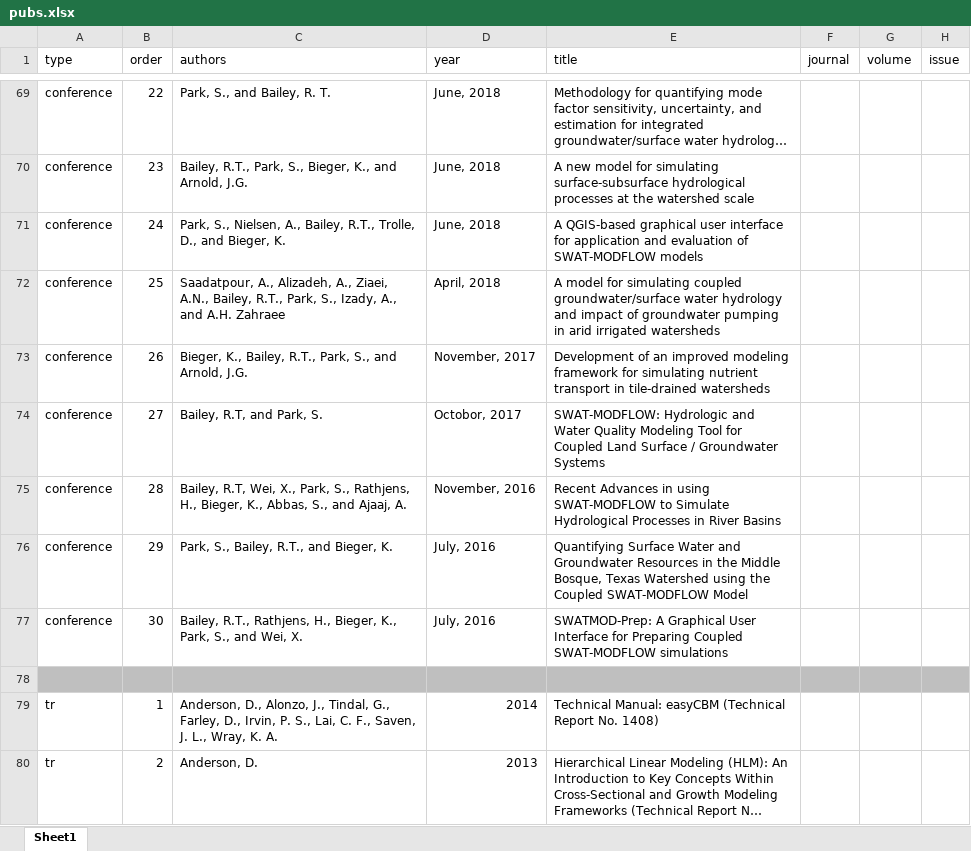
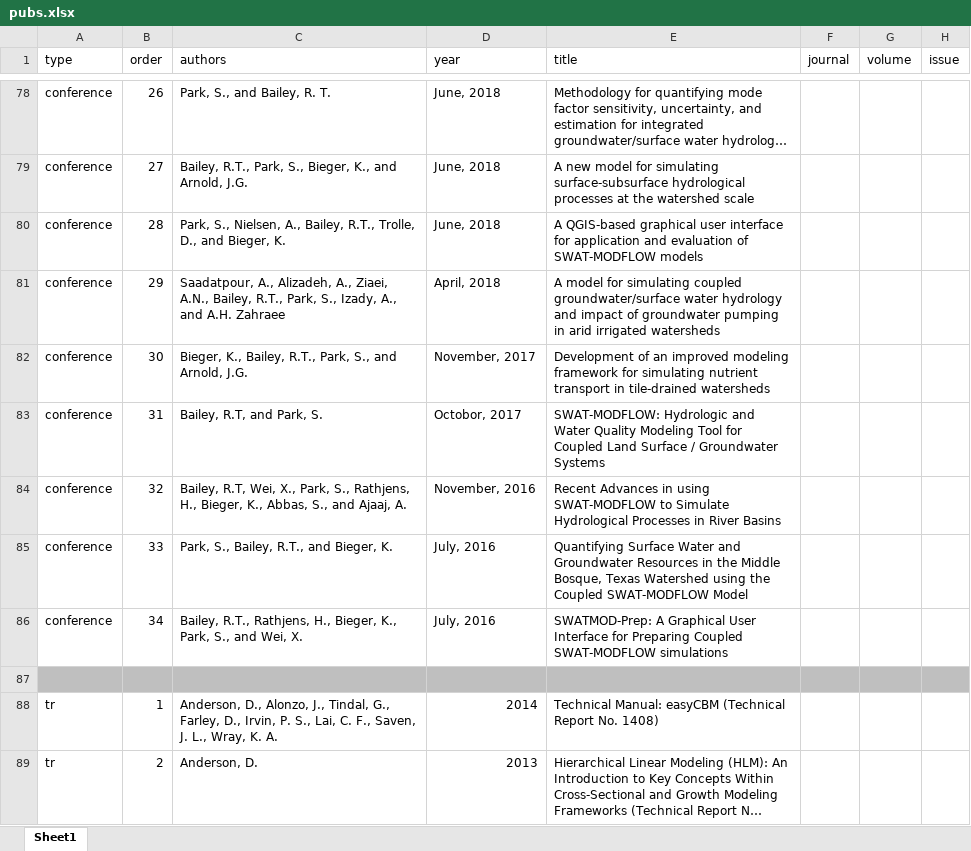
Before and after one commit to spark-hydro/spark-hydro.github.io, an Excel workbook: static/spark-cv/data/pubs.xlsx, sheet Sheet1, drawn as a sheet; only a part is shown, gaps mark what is left out; long unchanged cells end in …; values as stored, in another font and other column widths than the file's, no borders; addresses are those after the commit; the diff covers the shown part only; the diff names each change by its address in the sheet, - before the commit and + after, or states it on an @@ line.

```diff
--- a/static/spark-cv/data/pubs.xlsx (sheet Sheet1)
+++ b/static/spark-cv/data/pubs.xlsx (sheet Sheet1)
-B78 (order): 22
+B78 (order): 26
-B79 (order): 23
+B79 (order): 27
-B80 (order): 24
+B80 (order): 28
-B81 (order): 25
+B81 (order): 29
-B82 (order): 26
+B82 (order): 30
-B83 (order): 27
+B83 (order): 31
-B84 (order): 28
+B84 (order): 32
-B85 (order): 29
+B85 (order): 33
-B86 (order): 30
+B86 (order): 34
```
Also changed, not shown: 9 added rows and 43 edited cells elsewhere in this sheet, static/spark-cv/data/cv_entries.xlsx, static/spark-cv/data/grants.xlsx, 10 other files.
